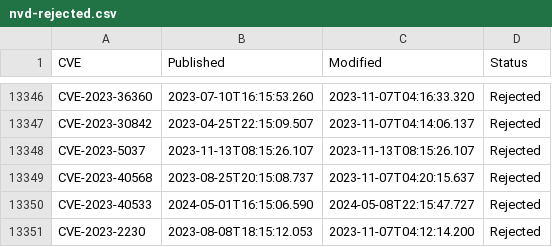
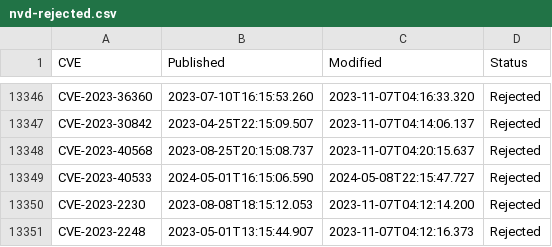
Before and after one commit to todb-cisa/vulnrichment, a CSV file: nvd-count/nvd-rejected.csv, drawn as a sheet; only a part is shown, gaps mark what is left out; the shorter side is filled out with more unchanged rows.

```diff
--- a/nvd-count/nvd-rejected.csv
+++ b/nvd-count/nvd-rejected.csv
@@ -13347,3 +13347,2 @@ CVE-2023-36360,2023-07-10T16:15:53.260,2023-11-07T04:16:33.320,Rejected
 CVE-2023-30842,2023-04-25T22:15:09.507,2023-11-07T04:14:06.137,Rejected
-CVE-2023-5037,2023-11-13T08:15:26.107,2023-11-13T08:15:26.107,Rejected
 CVE-2023-40568,2023-08-25T20:15:08.737,2023-11-07T04:20:15.637,Rejected
```
Also changed, not shown: nvd-count/adp-processed.csv, nvd-count/daily-stats.csv, 6 other files.
